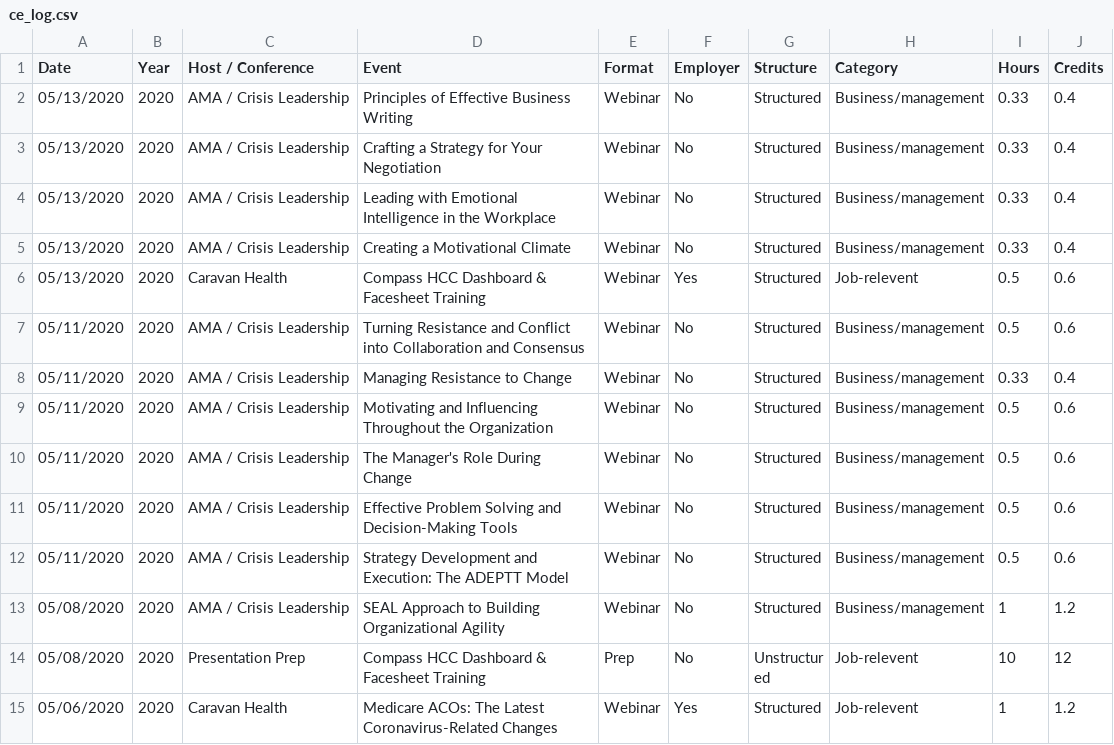
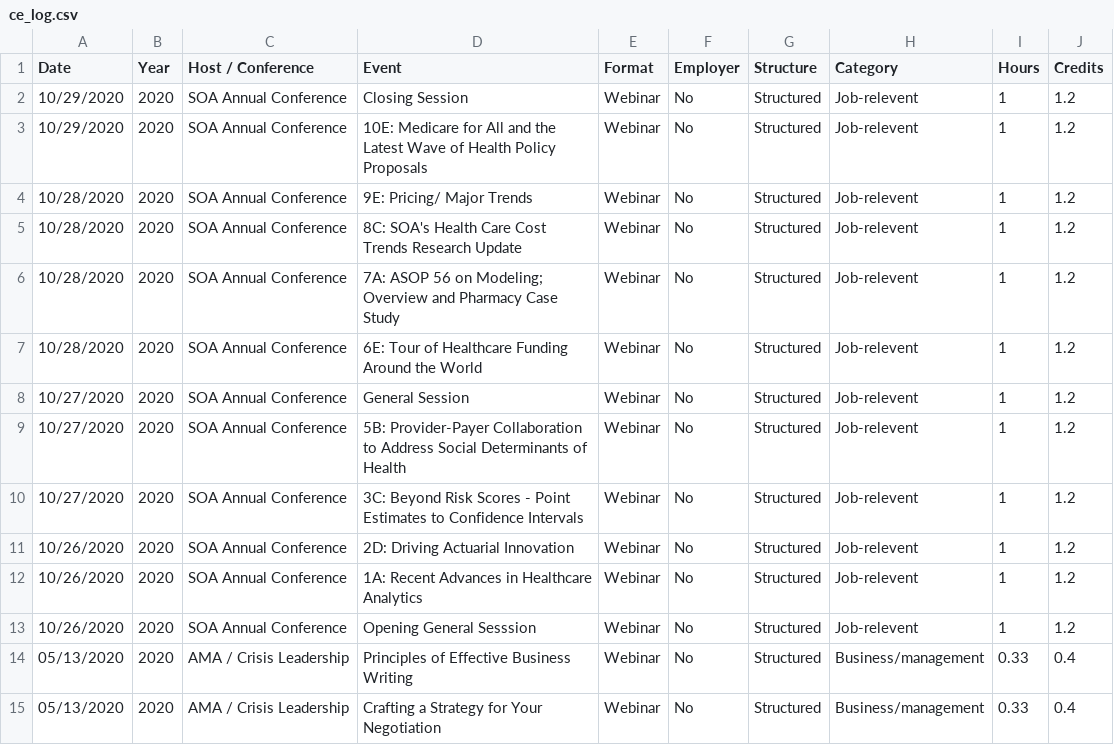
Before and after one commit to johnsug/continuing_ed, a CSV file: ce_log.csv, drawn as a sheet; only a part is shown; the shorter side is filled out with more unchanged rows; the diff names each change by its address in the sheet, - before the commit and + after, or states it on an @@ line.

Commit message:
Update ce_log.csv

```diff
--- a/ce_log.csv
+++ b/ce_log.csv
+row 2: 10/29/2020 | 2020 | SOA Annual Conference | Closing Session | Webinar | No | Structured | Job-relevent | 1 | 1.2
+row 3: 10/29/2020 | 2020 | SOA Annual Conference | 10E: Medicare for All and the Latest Wave of Health Policy Proposals | Webinar | No | Structured | Job-relevent | 1 | 1.2
+row 4: 10/28/2020 | 2020 | SOA Annual Conference | 9E: Pricing/ Major Trends | Webinar | No | Structured | Job-relevent | 1 | 1.2
+row 5: 10/28/2020 | 2020 | SOA Annual Conference | 8C: SOA's Health Care Cost Trends Research Update | Webinar | No | Structured | Job-relevent | 1 | 1.2
+row 6: 10/28/2020 | 2020 | SOA Annual Conference | 7A: ASOP 56 on Modeling; Overview and Pharmacy Case Study | Webinar | No | Structured | Job-relevent | 1 | 1.2
+row 7: 10/28/2020 | 2020 | SOA Annual Conference | 6E: Tour of Healthcare Funding Around the World | Webinar | No | Structured | Job-relevent | 1 | 1.2
+row 8: 10/27/2020 | 2020 | SOA Annual Conference | General Session | Webinar | No | Structured | Job-relevent | 1 | 1.2
+row 9: 10/27/2020 | 2020 | SOA Annual Conference | 5B: Provider-Payer Collaboration to Address Social Determinants of Health | Webinar | No | Structured | Job-relevent | 1 | 1.2
+row 10: 10/27/2020 | 2020 | SOA Annual Conference | 3C: Beyond Risk Scores - Point Estimates to Confidence Intervals | Webinar | No | Structured | Job-relevent | 1 | 1.2
+row 11: 10/26/2020 | 2020 | SOA Annual Conference | 2D: Driving Actuarial Innovation | Webinar | No | Structured | Job-relevent | 1 | 1.2
+row 12: 10/26/2020 | 2020 | SOA Annual Conference | 1A: Recent Advances in Healthcare Analytics | Webinar | No | Structured | Job-relevent | 1 | 1.2
+row 13: 10/26/2020 | 2020 | SOA Annual Conference | Opening General Sesssion | Webinar | No | Structured | Job-relevent | 1 | 1.2
```
